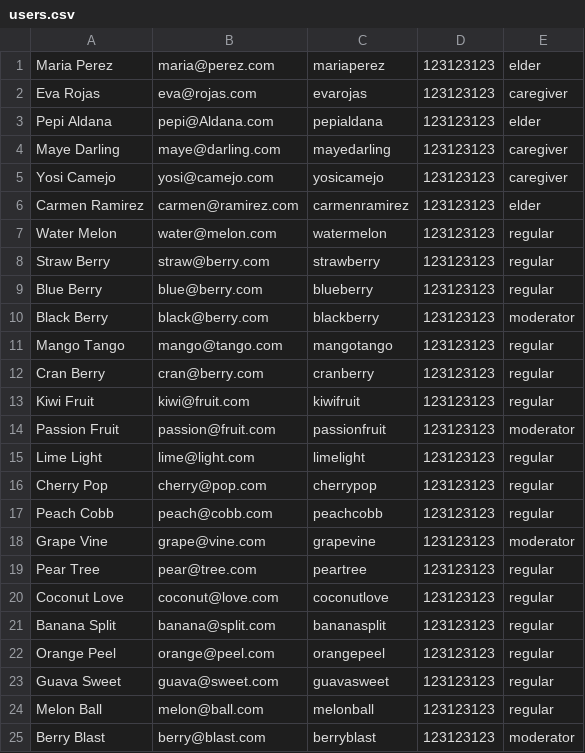
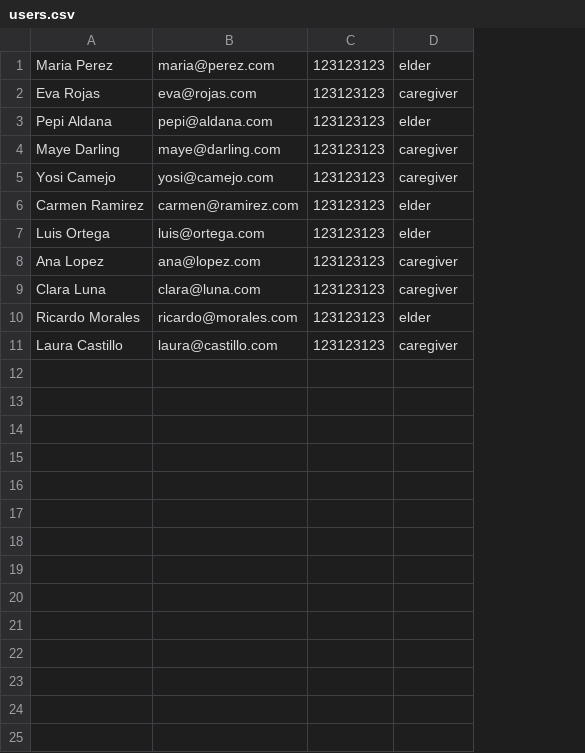
Before and after one commit to b00tc4mp/isdi-bootcamp-202409, a CSV file: staff/rafael-infante/lovingHands/dat/users.csv, drawn as a sheet; removed rows and columns are numbered as before the commit, all else as after; the diff names each change by its address in the sheet, - before the commit and + after, or states it on an @@ line.

Commit message:
populate data model and testing of register/authenticate user #237

```diff
--- a/staff/rafael-infante/lovingHands/dat/users.csv
+++ b/staff/rafael-infante/lovingHands/dat/users.csv
-column C, rows 1-6: mariaperez | evarojas | pepialdana | mayedarling | yosicamejo | carmenramirez
-B3: pepi@Aldana.com
+B3: pepi@aldana.com
-row 7: Water Melon | water@melon.com | watermelon | 123123123 | regular
-row 8: Straw Berry | straw@berry.com | strawberry | 123123123 | regular
-row 9: Blue Berry | blue@berry.com | blueberry | 123123123 | regular
-row 10: Black Berry | black@berry.com | blackberry | 123123123 | moderator
-row 11: Mango Tango | mango@tango.com | mangotango | 123123123 | regular
-row 12: Cran Berry | cran@berry.com | cranberry | 123123123 | regular
-row 13: Kiwi Fruit | kiwi@fruit.com | kiwifruit | 123123123 | regular
-row 14: Passion Fruit | passion@fruit.com | passionfruit | 123123123 | moderator
-row 15: Lime Light | lime@light.com | limelight | 123123123 | regular
-row 16: Cherry Pop | cherry@pop.com | cherrypop | 123123123 | regular
-row 17: Peach Cobb | peach@cobb.com | peachcobb | 123123123 | regular
-row 18: Grape Vine | grape@vine.com | grapevine | 123123123 | moderator
-row 19: Pear Tree | pear@tree.com | peartree | 123123123 | regular
-row 20: Coconut Love | coconut@love.com | coconutlove | 123123123 | regular
-row 21: Banana Split | banana@split.com | bananasplit | 123123123 | regular
-row 22: Orange Peel | orange@peel.com | orangepeel | 123123123 | regular
-row 23: Guava Sweet | guava@sweet.com | guavasweet | 123123123 | regular
-row 24: Melon Ball | melon@ball.com | melonball | 123123123 | regular
-row 25: Berry Blast | berry@blast.com | berryblast | 123123123 | moderator
+row 7: Luis Ortega | luis@ortega.com | 123123123 | elder
+row 8: Ana Lopez | ana@lopez.com | 123123123 | caregiver
+row 9: Clara Luna | clara@luna.com | 123123123 | caregiver
+row 10: Ricardo Morales | ricardo@morales.com | 123123123 | elder
+row 11: Laura Castillo | laura@castillo.com | 123123123 | caregiver
```
Also changed, not shown: staff/rafael-infante/lovingHands/dat/lovinghands_users.csv, staff/rafael-infante/lovingHands/dat/posts.csv, 28 other files.
